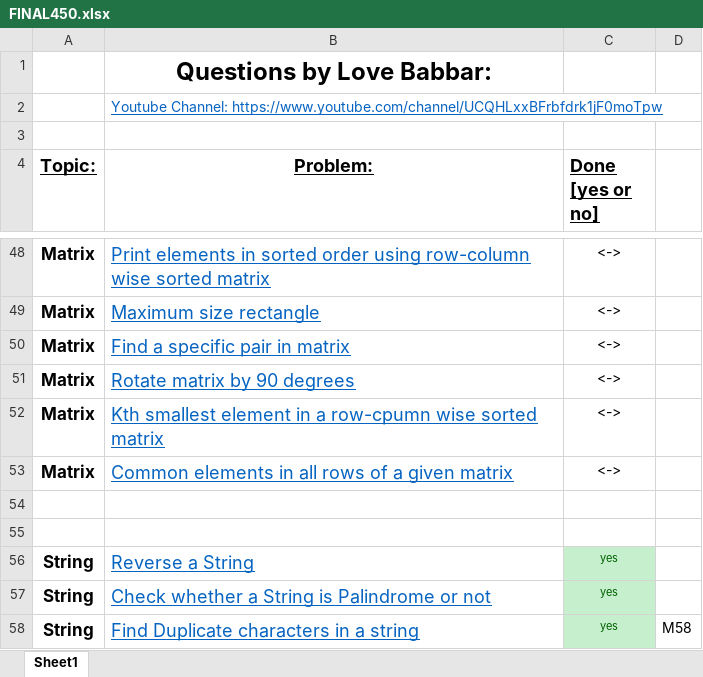
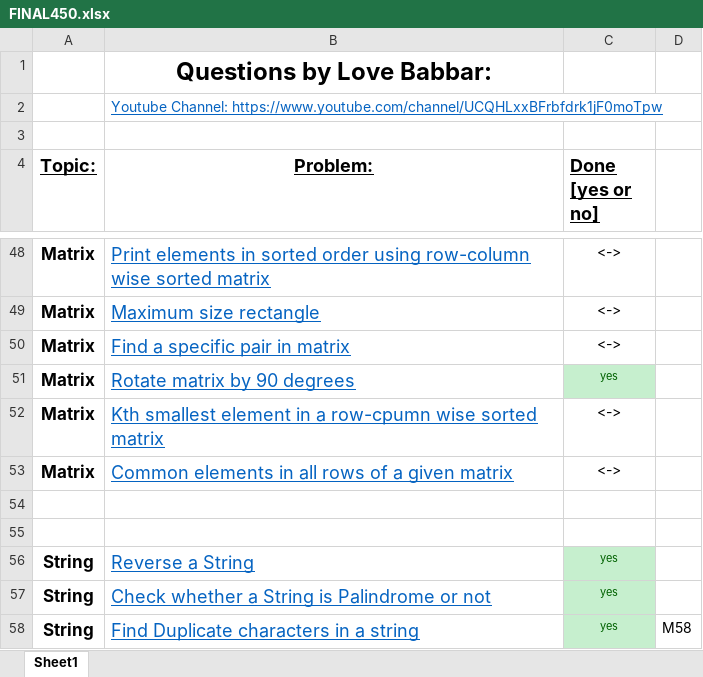
Before and after one commit to saikatbishal/final450, an Excel workbook: FINAL450.xlsx, sheet Sheet1, drawn as a sheet; only a part is shown, gaps mark what is left out; values as stored, in another font and other column widths than the file's, no borders; the diff names each change by its address in the sheet, - before the commit and + after, or states it on an @@ line.

```diff
--- a/FINAL450.xlsx (sheet Sheet1)
+++ b/FINAL450.xlsx (sheet Sheet1)
-C51 (Done [yes or no]): <->
+C51 (Done [yes or no]): yes
@@ C51 fill: none → #C6EFCE, text colour: black → #006100, text size: smaller @@
```
Also changed, not shown: 9 other files.
